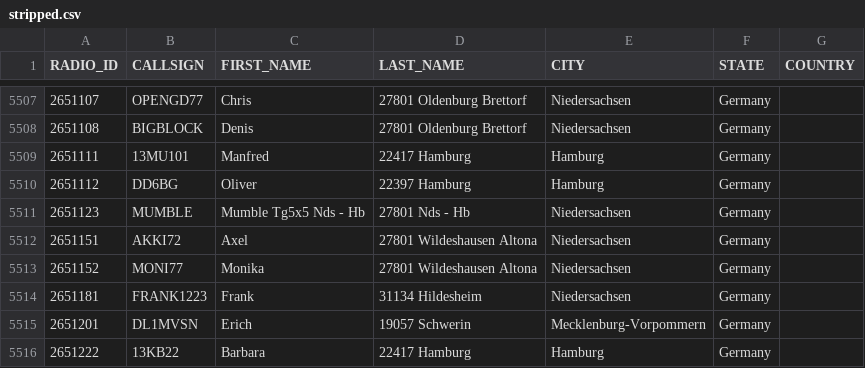
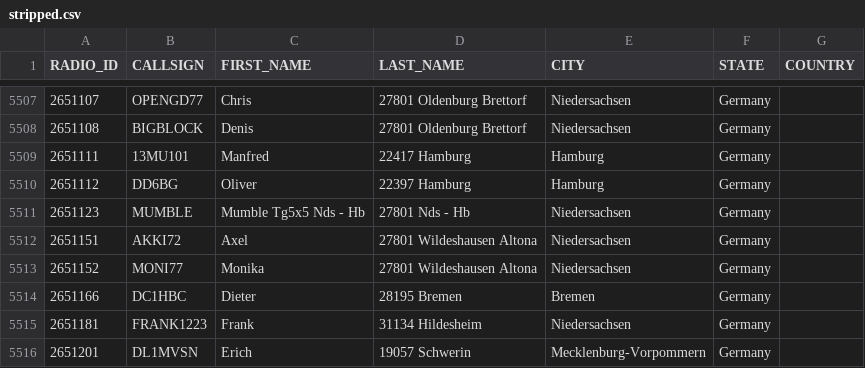
Before and after one commit to FreeDMR-Digital-Network/MW0MWZ-HostFiles, a CSV file: stripped.csv, drawn as a sheet; only a part is shown, gaps mark what is left out; the shorter side is filled out with more unchanged rows; the diff names each change by its address in the sheet, - before the commit and + after, or states it on an @@ line.

Commit message:
Add files via upload

```diff
--- a/stripped.csv
+++ b/stripped.csv
+row 5514: 2651166 | DC1HBC | Dieter | 28195 Bremen | Bremen | Germany
```
